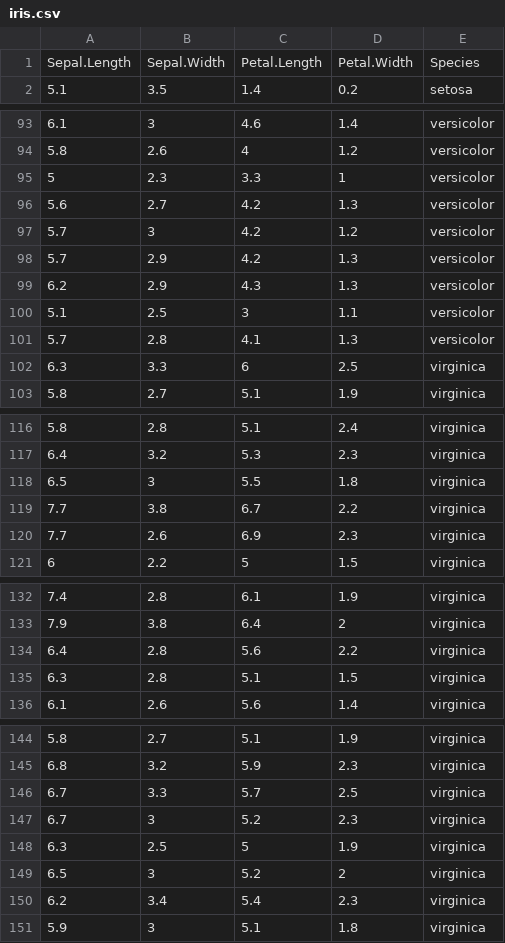
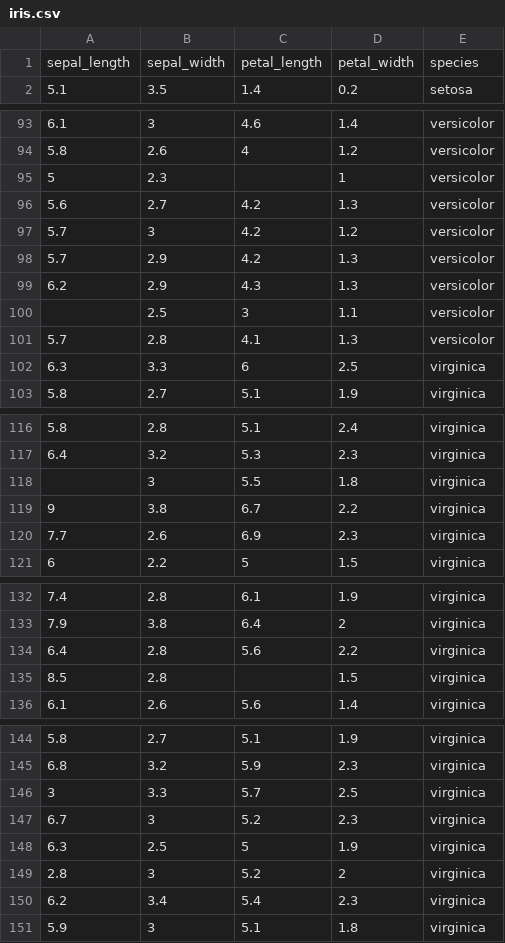
Before and after one commit to taek5000/BigDataAnalysis, a CSV file: data/iris.csv, drawn as a sheet; only a part is shown, gaps mark what is left out; the diff covers the shown part only.

```diff
--- a/data/iris.csv
+++ b/data/iris.csv
@@ -1 +1 @@
-"Sepal.Length","Sepal.Width","Petal.Length","Petal.Width","Species"
+sepal_length,sepal_width,petal_length,petal_width,species
@@ -95 +95 @@
-5,2.3,3.3,1,"versicolor"
+5,2.3,,1,versicolor
@@ -100 +100 @@
-5.1,2.5,3,1.1,"versicolor"
+,2.5,3,1.1,versicolor
@@ -118,2 +118,2 @@
-6.5,3,5.5,1.8,"virginica"
-7.7,3.8,6.7,2.2,"virginica"
+,3,5.5,1.8,virginica
+9,3.8,6.7,2.2,virginica
@@ -135 +135 @@
-6.3,2.8,5.1,1.5,"virginica"
+8.5,2.8,,1.5,virginica
@@ -146 +146 @@
-6.7,3.3,5.7,2.5,"virginica"
+3,3.3,5.7,2.5,virginica
@@ -149 +149 @@
-6.5,3,5.2,2,"virginica"
+2.8,3,5.2,2,virginica
```
Also changed, not shown: 8 edited cells elsewhere in this file, 16 other files.
